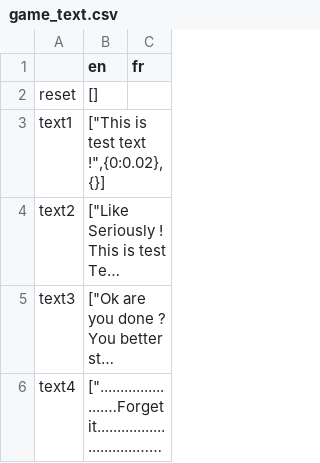
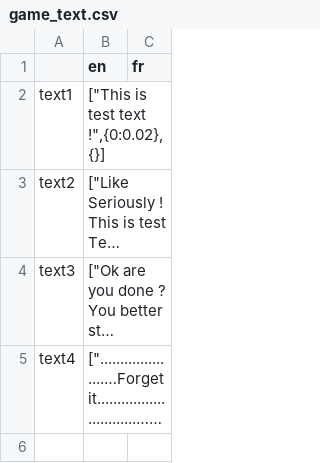
Before and after one commit to Oplexitie/GBM2K-Framework, a CSV file: Text/game_text.csv, drawn as a sheet; long unchanged cells end in ….

```diff
--- a/Text/game_text.csv
+++ b/Text/game_text.csv
@@ -1,3 +1,2 @@
  ,en,fr
-reset,[],
 text1,"[""This is test text !"",{0:0.02},{}]",
```
Also changed, not shown: 20 other files.
